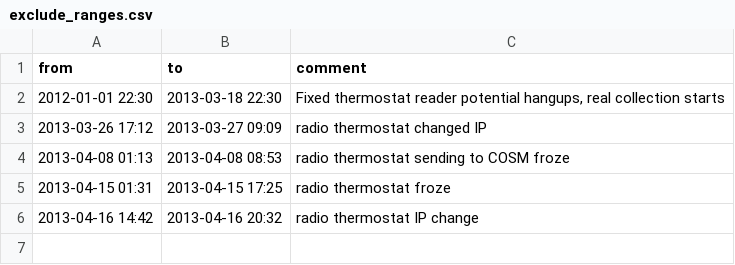
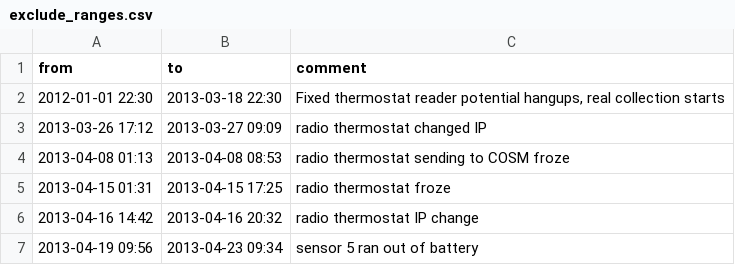
Before and after one commit to vpyshnenko/xbee_temp_sensor, a CSV file: processing/exclude_ranges.csv, drawn as a sheet; the diff names each change by its address in the sheet, - before the commit and + after, or states it on an @@ line.

Commit message:
new exclusion

```diff
--- a/processing/exclude_ranges.csv
+++ b/processing/exclude_ranges.csv
+row 7: 2013-04-19 09:56 | 2013-04-23 09:34 | sensor 5 ran out of battery
```
